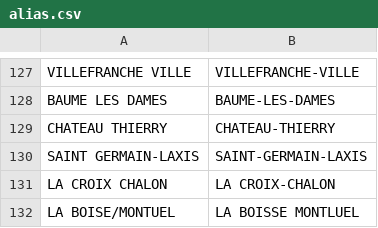
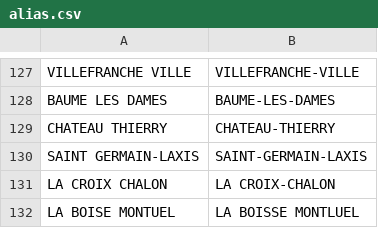
Before and after one commit to kpouer/waze-toll-tool, a CSV file: prices/alias.csv, drawn as a sheet; only a part is shown, gaps mark what is left out.

Commit message:
fix aliases

```diff
--- a/prices/alias.csv
+++ b/prices/alias.csv
@@ -131,2 +131,2 @@ SAINT GERMAIN-LAXIS,SAINT-GERMAIN-LAXIS
 LA CROIX CHALON,LA CROIX-CHALON
-LA BOISE/MONTUEL,LA BOISSE MONTLUEL
+LA BOISE MONTUEL,LA BOISSE MONTLUEL
```
